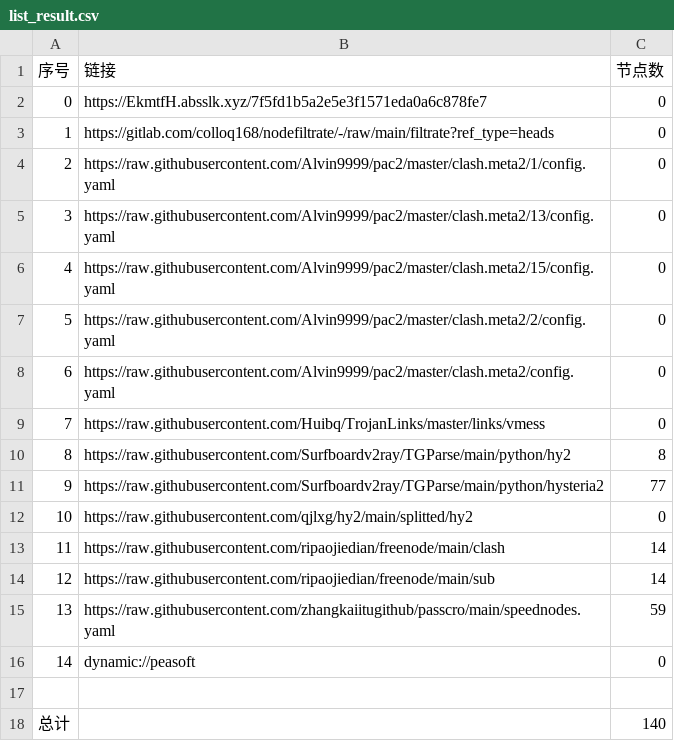
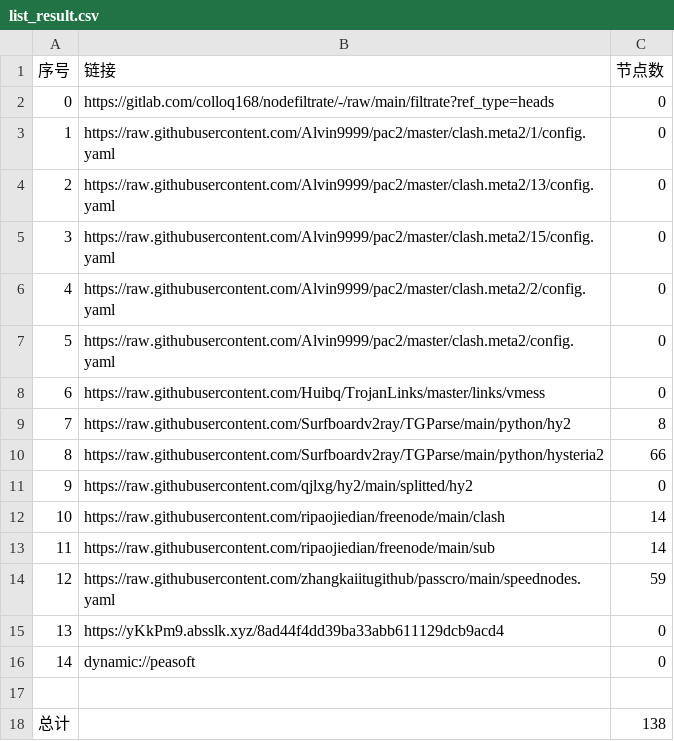
Before and after one commit to A2722629488/zidongpachong, a CSV file: list_result.csv, drawn as a sheet; removed rows and columns are numbered as before the commit, all else as after; the diff names each change by its address in the sheet, - before the commit and + after, or states it on an @@ line.

```diff
--- a/list_result.csv
+++ b/list_result.csv
-row 2: 0 | https://EkmtfH.absslk.xyz/7f5fd1b5a2e5e3f1571eda0a6c878fe7 | 0
@@ column A (序号) renumbered between rows 2 and 14 @@
-C10 (节点数): 77
+C10 (节点数): 66
+row 15: 13 | https://yKkPm9.absslk.xyz/8ad44f4dd39ba33abb611129dcb9acd4 | 0
-C18 (节点数): 140
+C18 (节点数): 138
```
Also changed, not shown: 21 other files.
